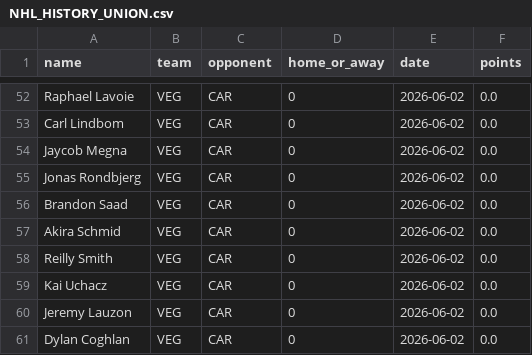
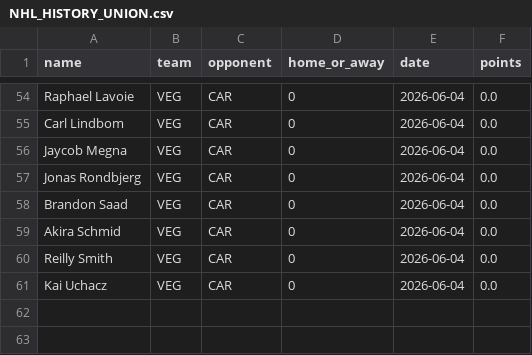
Before and after one commit to Worthalook/AI_WhiteShorts_Public, a CSV file: data/NHL_HISTORY_UNION.csv, drawn as a sheet; only a part is shown, gaps mark what is left out; removed rows and columns are numbered as before the commit, all else as after; the diff covers the shown part only; the diff names each change by its address in the sheet, - before the commit and + after, or states it on an @@ line.

```diff
--- a/data/NHL_HISTORY_UNION.csv
+++ b/data/NHL_HISTORY_UNION.csv
-E54:E61 (date): 2026-06-02
+E54:E61 (date): 2026-06-04
-row 60: Jeremy Lauzon | VEG | CAR | 0 | 2026-06-02 | 0.0
-row 61: Dylan Coghlan | VEG | CAR | 0 | 2026-06-02 | 0.0
```
Also changed, not shown: 10 added rows, 8 removed rows and 66 edited cells elsewhere in this file.
